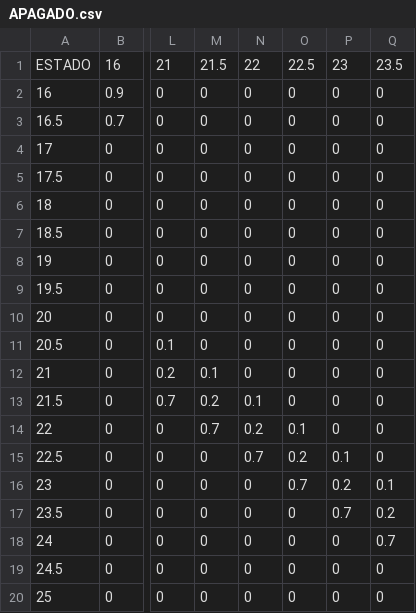
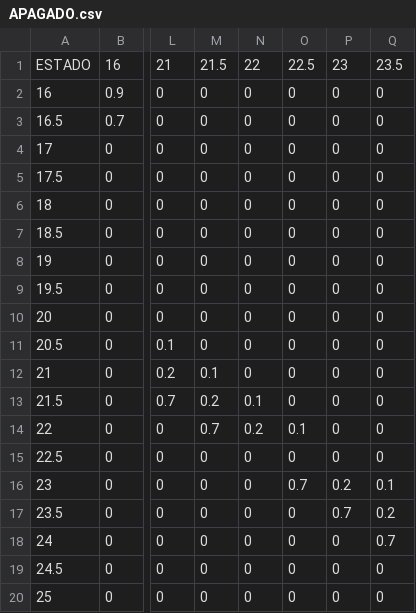
Before and after one commit to 100451296/Trabajo-IA, a CSV file: APAGADO.csv, drawn as a sheet; only a part is shown, gaps mark what is left out; the diff names each change by its address in the sheet, - before the commit and + after, or states it on an @@ line.

Commit message:
Correccion probabilidades

```diff
--- a/APAGADO.csv
+++ b/APAGADO.csv
-N15: 0.7
+N15: 0
-O15: 0.2
+O15: 0
-P15: 0.1
+P15: 0
```
